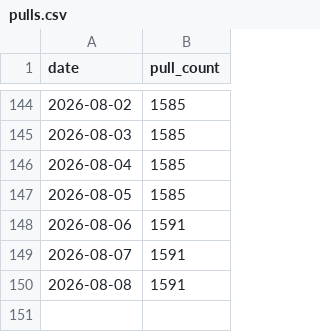
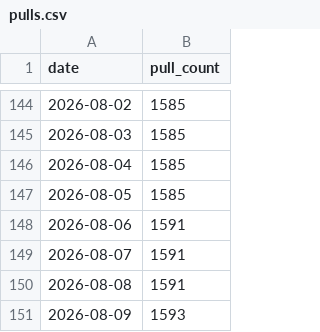
Before and after one commit to benedicteb/obsidian-git-backup-docker, a CSV file: docs/metrics/pulls.csv, drawn as a sheet; only a part is shown, gaps mark what is left out.

```diff
--- a/docs/metrics/pulls.csv
+++ b/docs/metrics/pulls.csv
@@ -150 +150,2 @@ date,pull_count
 2026-08-08,1591
+2026-08-09,1593
```
